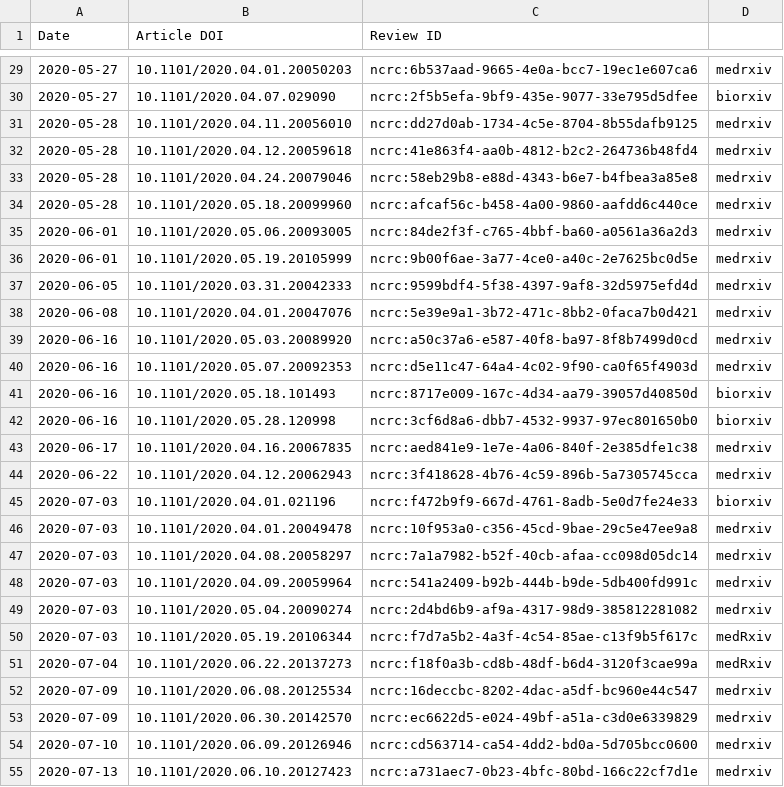
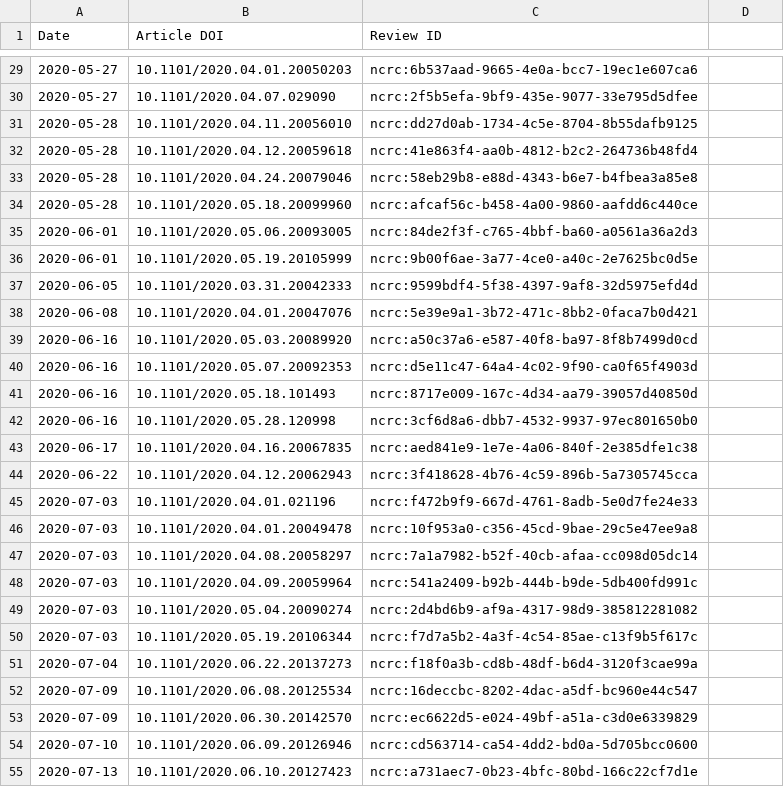
Before and after one commit to sciety/sciety, a CSV file: data/reviews/62f9b0d0-8d43-4766-a52a-ce02af61bc6a.csv, drawn as a sheet; only a part is shown, gaps mark what is left out; the diff covers the shown part only.

```diff
--- a/data/reviews/62f9b0d0-8d43-4766-a52a-ce02af61bc6a.csv
+++ b/data/reviews/62f9b0d0-8d43-4766-a52a-ce02af61bc6a.csv
@@ -29,27 +29,27 @@ Date,Article DOI,Review ID
-2020-05-27,10.1101/2020.04.01.20050203,ncrc:6b537aad-9665-4e0a-bcc7-19ec1e607ca6,medrxiv
-2020-05-27,10.1101/2020.04.07.029090,ncrc:2f5b5efa-9bf9-435e-9077-33e795d5dfee,biorxiv
-2020-05-28,10.1101/2020.04.11.20056010,ncrc:dd27d0ab-1734-4c5e-8704-8b55dafb9125,medrxiv
-2020-05-28,10.1101/2020.04.12.20059618,ncrc:41e863f4-aa0b-4812-b2c2-264736b48fd4,medrxiv
-2020-05-28,10.1101/2020.04.24.20079046,ncrc:58eb29b8-e88d-4343-b6e7-b4fbea3a85e8,medrxiv
-2020-05-28,10.1101/2020.05.18.20099960,ncrc:afcaf56c-b458-4a00-9860-aafdd6c440ce,medrxiv
-2020-06-01,10.1101/2020.05.06.20093005,ncrc:84de2f3f-c765-4bbf-ba60-a0561a36a2d3,medrxiv
-2020-06-01,10.1101/2020.05.19.20105999,ncrc:9b00f6ae-3a77-4ce0-a40c-2e7625bc0d5e,medrxiv
-2020-06-05,10.1101/2020.03.31.20042333,ncrc:9599bdf4-5f38-4397-9af8-32d5975efd4d,medrxiv
-2020-06-08,10.1101/2020.04.01.20047076,ncrc:5e39e9a1-3b72-471c-8bb2-0faca7b0d421,medrxiv
-2020-06-16,10.1101/2020.05.03.20089920,ncrc:a50c37a6-e587-40f8-ba97-8f8b7499d0cd,medrxiv
-2020-06-16,10.1101/2020.05.07.20092353,ncrc:d5e11c47-64a4-4c02-9f90-ca0f65f4903d,medrxiv
-2020-06-16,10.1101/2020.05.18.101493,ncrc:8717e009-167c-4d34-aa79-39057d40850d,biorxiv
-2020-06-16,10.1101/2020.05.28.120998,ncrc:3cf6d8a6-dbb7-4532-9937-97ec801650b0,biorxiv
-2020-06-17,10.1101/2020.04.16.20067835,ncrc:aed841e9-1e7e-4a06-840f-2e385dfe1c38,medrxiv
-2020-06-22,10.1101/2020.04.12.20062943,ncrc:3f418628-4b76-4c59-896b-5a7305745cca,medrxiv
-2020-07-03,10.1101/2020.04.01.021196,ncrc:f472b9f9-667d-4761-8adb-5e0d7fe24e33,biorxiv
-2020-07-03,10.1101/2020.04.01.20049478,ncrc:10f953a0-c356-45cd-9bae-29c5e47ee9a8,medrxiv
-2020-07-03,10.1101/2020.04.08.20058297,ncrc:7a1a7982-b52f-40cb-afaa-cc098d05dc14,medrxiv
-2020-07-03,10.1101/2020.04.09.20059964,ncrc:541a2409-b92b-444b-b9de-5db400fd991c,medrxiv
-2020-07-03,10.1101/2020.05.04.20090274,ncrc:2d4bd6b9-af9a-4317-98d9-385812281082,medrxiv
-2020-07-03,10.1101/2020.05.19.20106344,ncrc:f7d7a5b2-4a3f-4c54-85ae-c13f9b5f617c,medRxiv
-2020-07-04,10.1101/2020.06.22.20137273,ncrc:f18f0a3b-cd8b-48df-b6d4-3120f3cae99a,medRxiv
-2020-07-09,10.1101/2020.06.08.20125534,ncrc:16deccbc-8202-4dac-a5df-bc960e44c547,medrxiv
-2020-07-09,10.1101/2020.06.30.20142570,ncrc:ec6622d5-e024-49bf-a51a-c3d0e6339829,medrxiv
-2020-07-10,10.1101/2020.06.09.20126946,ncrc:cd563714-ca54-4dd2-bd0a-5d705bcc0600,medrxiv
-2020-07-13,10.1101/2020.06.10.20127423,ncrc:a731aec7-0b23-4bfc-80bd-166c22cf7d1e,medrxiv
+2020-05-27,10.1101/2020.04.01.20050203,ncrc:6b537aad-9665-4e0a-bcc7-19ec1e607ca6
+2020-05-27,10.1101/2020.04.07.029090,ncrc:2f5b5efa-9bf9-435e-9077-33e795d5dfee
+2020-05-28,10.1101/2020.04.11.20056010,ncrc:dd27d0ab-1734-4c5e-8704-8b55dafb9125
+2020-05-28,10.1101/2020.04.12.20059618,ncrc:41e863f4-aa0b-4812-b2c2-264736b48fd4
+2020-05-28,10.1101/2020.04.24.20079046,ncrc:58eb29b8-e88d-4343-b6e7-b4fbea3a85e8
+2020-05-28,10.1101/2020.05.18.20099960,ncrc:afcaf56c-b458-4a00-9860-aafdd6c440ce
+2020-06-01,10.1101/2020.05.06.20093005,ncrc:84de2f3f-c765-4bbf-ba60-a0561a36a2d3
+2020-06-01,10.1101/2020.05.19.20105999,ncrc:9b00f6ae-3a77-4ce0-a40c-2e7625bc0d5e
+2020-06-05,10.1101/2020.03.31.20042333,ncrc:9599bdf4-5f38-4397-9af8-32d5975efd4d
+2020-06-08,10.1101/2020.04.01.20047076,ncrc:5e39e9a1-3b72-471c-8bb2-0faca7b0d421
+2020-06-16,10.1101/2020.05.03.20089920,ncrc:a50c37a6-e587-40f8-ba97-8f8b7499d0cd
+2020-06-16,10.1101/2020.05.07.20092353,ncrc:d5e11c47-64a4-4c02-9f90-ca0f65f4903d
+2020-06-16,10.1101/2020.05.18.101493,ncrc:8717e009-167c-4d34-aa79-39057d40850d
+2020-06-16,10.1101/2020.05.28.120998,ncrc:3cf6d8a6-dbb7-4532-9937-97ec801650b0
+2020-06-17,10.1101/2020.04.16.20067835,ncrc:aed841e9-1e7e-4a06-840f-2e385dfe1c38
+2020-06-22,10.1101/2020.04.12.20062943,ncrc:3f418628-4b76-4c59-896b-5a7305745cca
+2020-07-03,10.1101/2020.04.01.021196,ncrc:f472b9f9-667d-4761-8adb-5e0d7fe24e33
+2020-07-03,10.1101/2020.04.01.20049478,ncrc:10f953a0-c356-45cd-9bae-29c5e47ee9a8
+2020-07-03,10.1101/2020.04.08.20058297,ncrc:7a1a7982-b52f-40cb-afaa-cc098d05dc14
+2020-07-03,10.1101/2020.04.09.20059964,ncrc:541a2409-b92b-444b-b9de-5db400fd991c
+2020-07-03,10.1101/2020.05.04.20090274,ncrc:2d4bd6b9-af9a-4317-98d9-385812281082
+2020-07-03,10.1101/2020.05.19.20106344,ncrc:f7d7a5b2-4a3f-4c54-85ae-c13f9b5f617c
+2020-07-04,10.1101/2020.06.22.20137273,ncrc:f18f0a3b-cd8b-48df-b6d4-3120f3cae99a
+2020-07-09,10.1101/2020.06.08.20125534,ncrc:16deccbc-8202-4dac-a5df-bc960e44c547
+2020-07-09,10.1101/2020.06.30.20142570,ncrc:ec6622d5-e024-49bf-a51a-c3d0e6339829
+2020-07-10,10.1101/2020.06.09.20126946,ncrc:cd563714-ca54-4dd2-bd0a-5d705bcc0600
+2020-07-13,10.1101/2020.06.10.20127423,ncrc:a731aec7-0b23-4bfc-80bd-166c22cf7d1e
```
Also changed, not shown: 89 edited cells elsewhere in this file.
